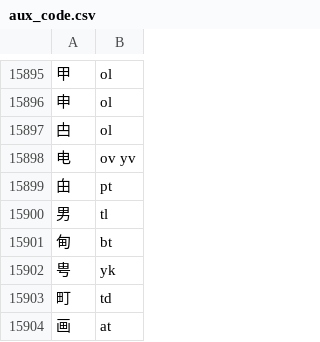
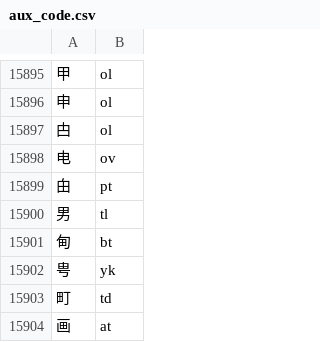
Before and after one commit to LikeLucia/kirakira, a CSV file: aux_code.csv, drawn as a sheet; only a part is shown, gaps mark what is left out; the diff covers the shown part only.

```diff
--- a/aux_code.csv
+++ b/aux_code.csv
@@ -15897,3 +15897,3 @@
 甴,ol
-电,ov yv
+电,ov
 甶,pt
```
Also changed, not shown: 6 edited cells elsewhere in this file, 1 other file.
